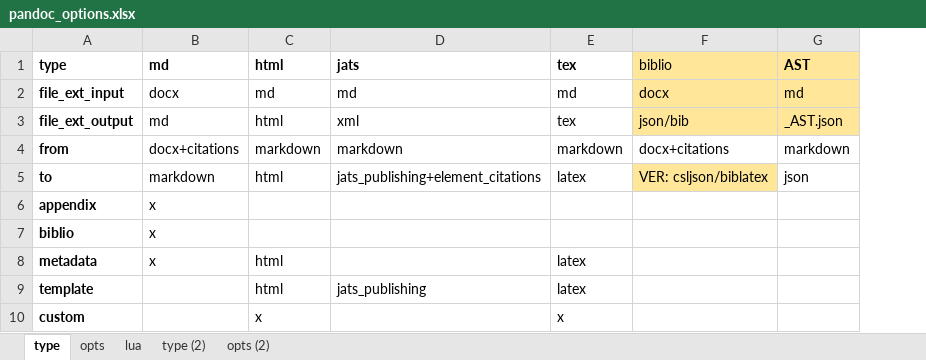
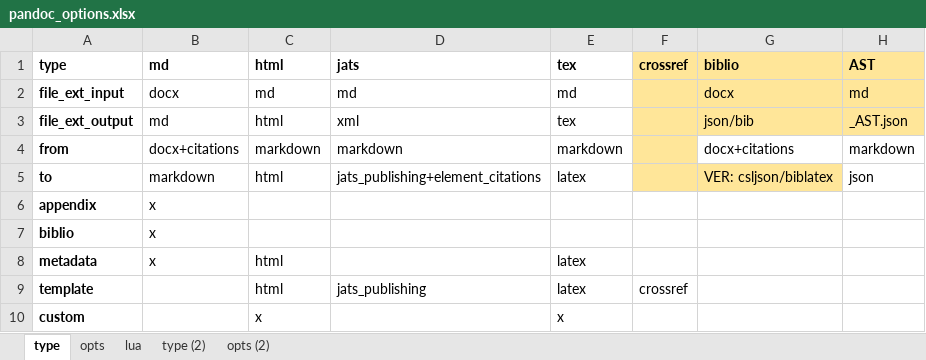
Before and after one commit to estedeahora/guri, an Excel workbook: data-raw/pandoc_options.xlsx, sheet type, drawn as a sheet; values as stored, in another font and other column widths than the file's, no borders; addresses are those after the commit; the diff names each change by its address in the sheet, - before the commit and + after, or states it on an @@ line.

```diff
--- a/data-raw/pandoc_options.xlsx (sheet type)
+++ b/data-raw/pandoc_options.xlsx (sheet type)
+column F, rows 1-9: crossref |  |  |  |  |  |  |  | crossref
-G1 bold: off
+G1 bold: on
```
Also changed, not shown: sheet lua, sheet opts, 4 other files.
